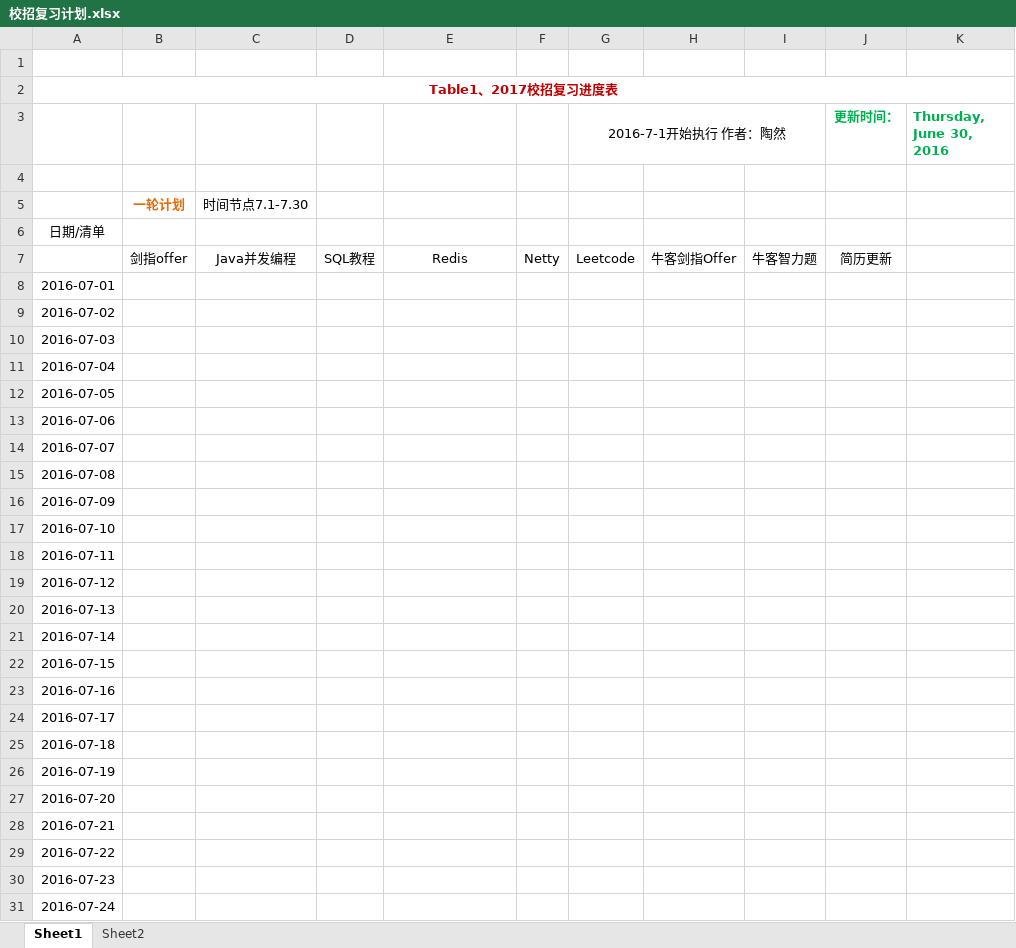
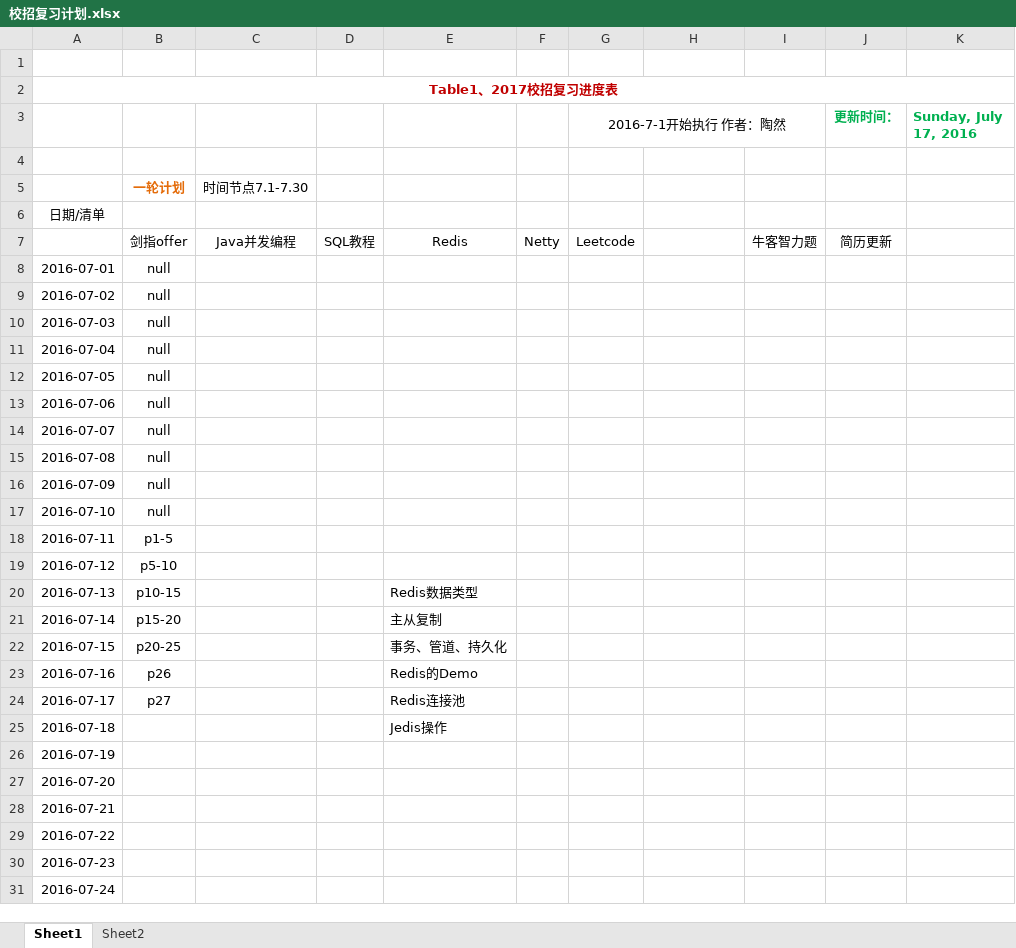
Before and after one commit to HUANGskysky/SwordOffer, an Excel workbook: docs/校招复习计划.xlsx, sheet Sheet1, drawn as a sheet; only a part is shown; values as stored, in another font and other column widths than the file's, no borders; the diff names each change by its address in the sheet, - before the commit and + after, or states it on an @@ line.

Commit message:
update

```diff
--- a/docs/校招复习计划.xlsx (sheet Sheet1)
+++ b/docs/校招复习计划.xlsx (sheet Sheet1)
-K3: Thursday, June 30, 2016
+K3: Sunday, July 17, 2016
-H7: 牛客剑指Offer
+H7: (empty)
-B8:B17: (empty)
+B8:B17: null
-B18: (empty)
+B18: p1-5
-B19: (empty)
+B19: p5-10
-B20: (empty)
+B20: p10-15
-E20: (empty)
+E20: Redis数据类型
-B21: (empty)
+B21: p15-20
-E21: (empty)
+E21: 主从复制
-B22: (empty)
+B22: p20-25
-E22: (empty)
+E22: 事务、管道、持久化
-B23: (empty)
+B23: p26
-E23: (empty)
+E23: Redis的Demo
-B24: (empty)
+B24: p27
-E24: (empty)
+E24: Redis连接池
-E25: (empty)
+E25: Jedis操作
```
